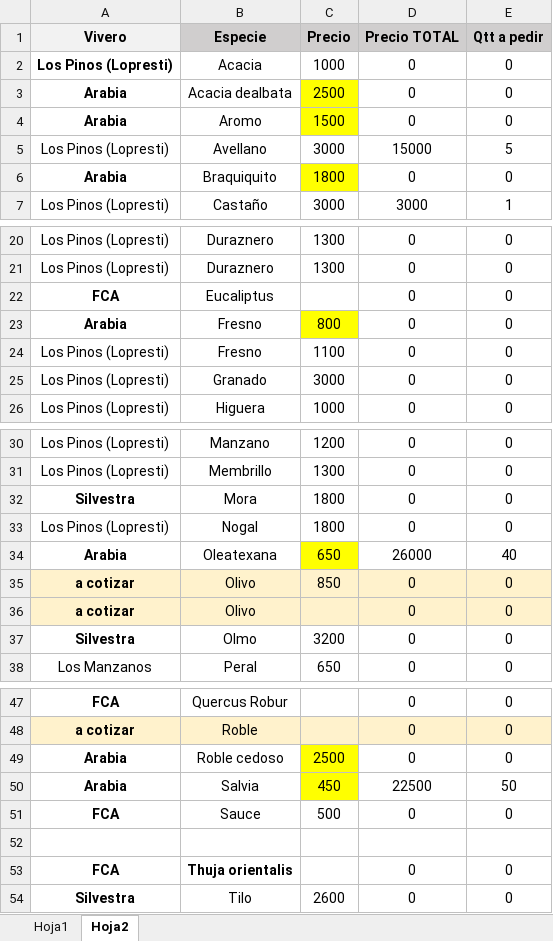
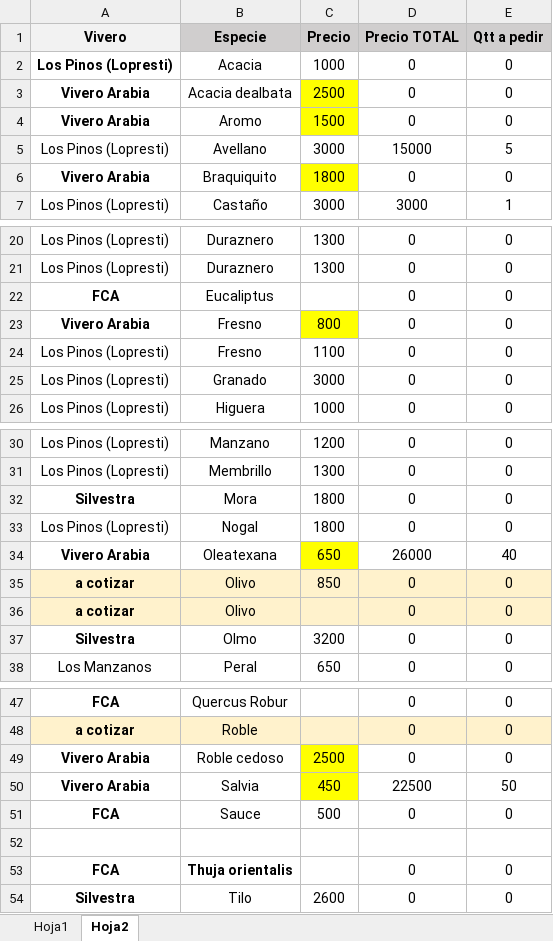
Before and after one commit to jlocamuz/proyectoVivero, an Excel workbook: comparativo.xlsx, sheet Hoja2, drawn as a sheet; only a part is shown, gaps mark what is left out; values as stored, in another font and other column widths than the file's, no borders; the diff names each change by its address in the sheet, - before the commit and + after, or states it on an @@ line.

```diff
--- a/comparativo.xlsx (sheet Hoja2)
+++ b/comparativo.xlsx (sheet Hoja2)
-A3:A4 (Vivero): Arabia
+A3:A4 (Vivero): Vivero Arabia
-A6 (Vivero): Arabia
+A6 (Vivero): Vivero Arabia
-A23 (Vivero): Arabia
+A23 (Vivero): Vivero Arabia
-A34 (Vivero): Arabia
+A34 (Vivero): Vivero Arabia
-A49:A50 (Vivero): Arabia
+A49:A50 (Vivero): Vivero Arabia
```
Also changed, not shown: sheet Hoja1, charts or pictures, 9 other files.
